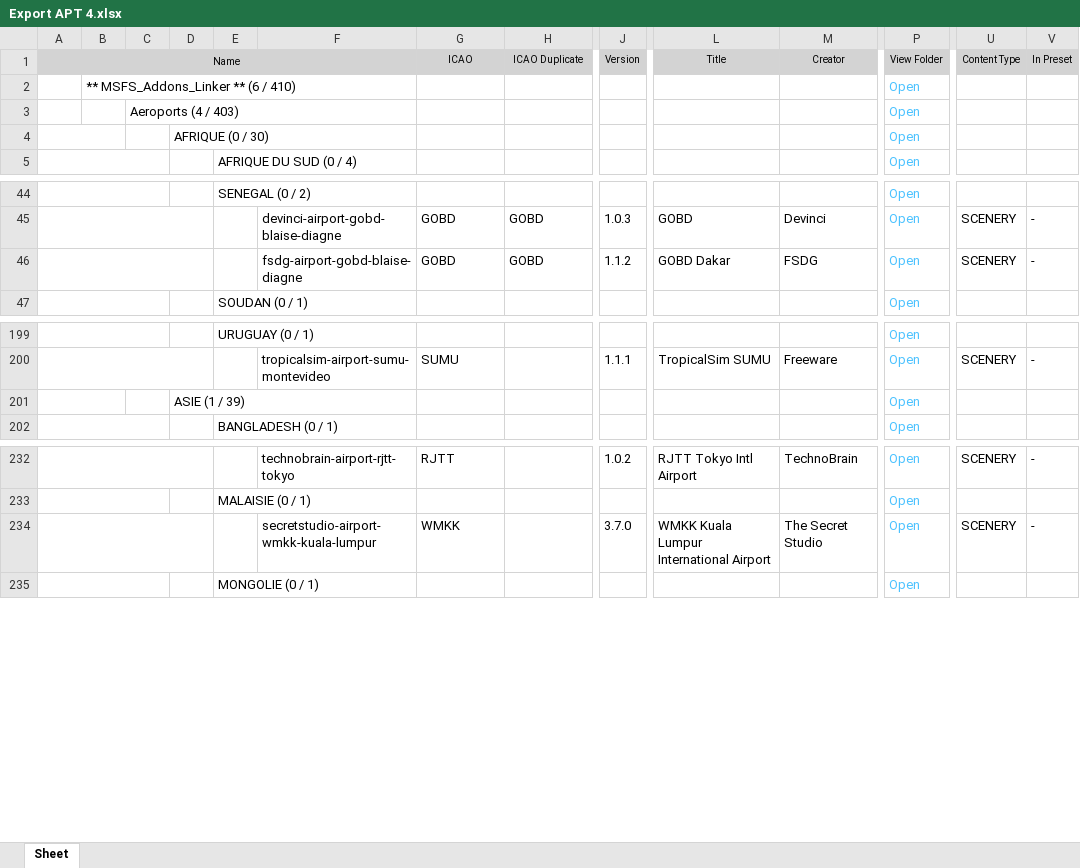
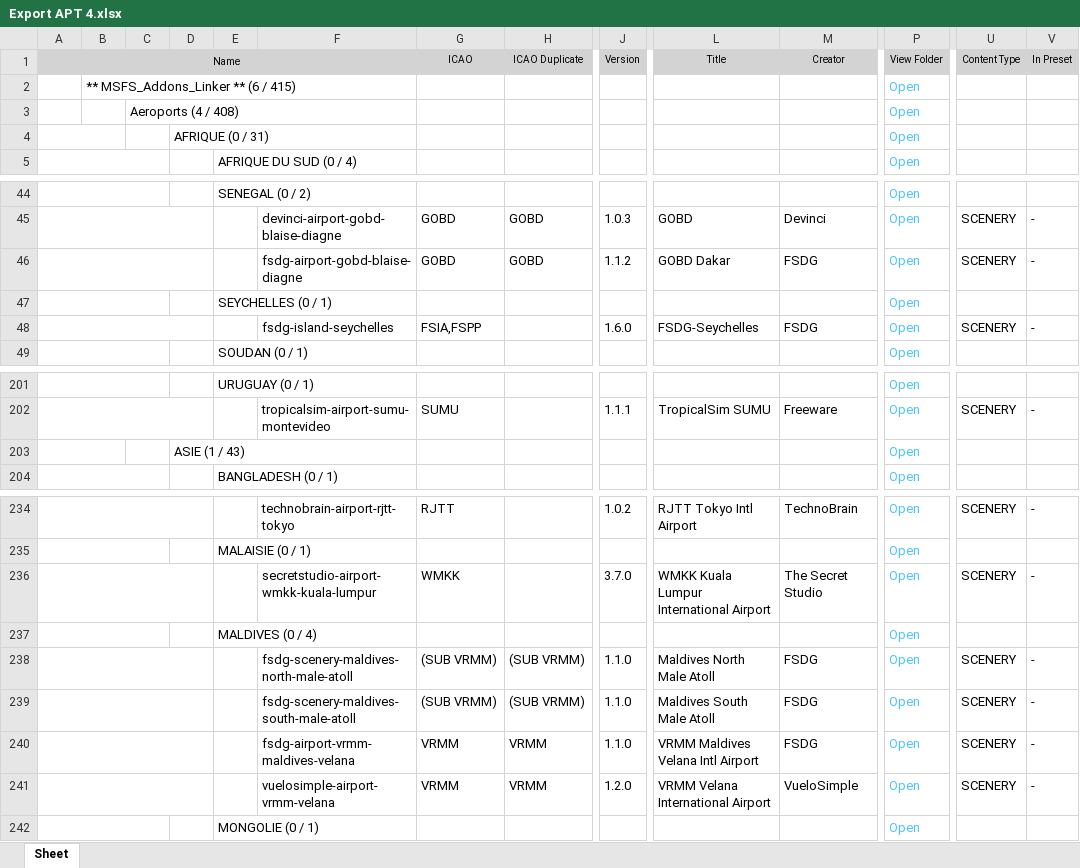
Before and after one commit to Matthisfr/journal-msfs, an Excel workbook: data/airports/Export APT 4.xlsx, sheet Sheet, drawn as a sheet; only a part is shown, gaps mark what is left out; values as stored, in another font and other column widths than the file's, no borders; charts and pictures not drawn; addresses are those after the commit; rows hold the shown columns only; the diff names each change by its address in the sheet, - before the commit and + after, or states it on an @@ line.

Commit message:
Actualiser les aéroports après import du 4 novembre 2026

```diff
--- a/data/airports/Export APT 4.xlsx (sheet Sheet)
+++ b/data/airports/Export APT 4.xlsx (sheet Sheet)
-B2: ** MSFS_Addons_Linker ** (6 / 410)
+B2: ** MSFS_Addons_Linker ** (6 / 415)
-C3: Aeroports (4 / 403)
+C3: Aeroports (4 / 408)
-D4: AFRIQUE (0 / 30)
+D4: AFRIQUE (0 / 31)
+row 47:  |  |  |  | SEYCHELLES (0 / 1) |  |  |  |  |  |  | Open
+row 48:  |  |  |  |  | fsdg-island-seychelles | FSIA,FSPP |  | 1.6.0 | FSDG-Seychelles | FSDG | Open | SCENERY | -
-D203: ASIE (1 / 39)
+D203: ASIE (1 / 43)
+row 237:  |  |  |  | MALDIVES (0 / 4) |  |  |  |  |  |  | Open
+row 238:  |  |  |  |  | fsdg-scenery-maldives-north-male-atoll | (SUB VRMM) | (SUB VRMM) | 1.1.0 | Maldives North Male Atoll | FSDG | Open | SCENERY | -
+row 239:  |  |  |  |  | fsdg-scenery-maldives-south-male-atoll | (SUB VRMM) | (SUB VRMM) | 1.1.0 | Maldives South Male Atoll | FSDG | Open | SCENERY | -
+row 240:  |  |  |  |  | fsdg-airport-vrmm-maldives-velana | VRMM | VRMM | 1.1.0 | VRMM Maldives Velana Intl Airport | FSDG | Open | SCENERY | -
+row 241:  |  |  |  |  | vuelosimple-airport-vrmm-velana | VRMM | VRMM | 1.2.0 | VRMM Velana International Airport | VueloSimple | Open | SCENERY | -
```
Also changed, not shown: charts or pictures.
